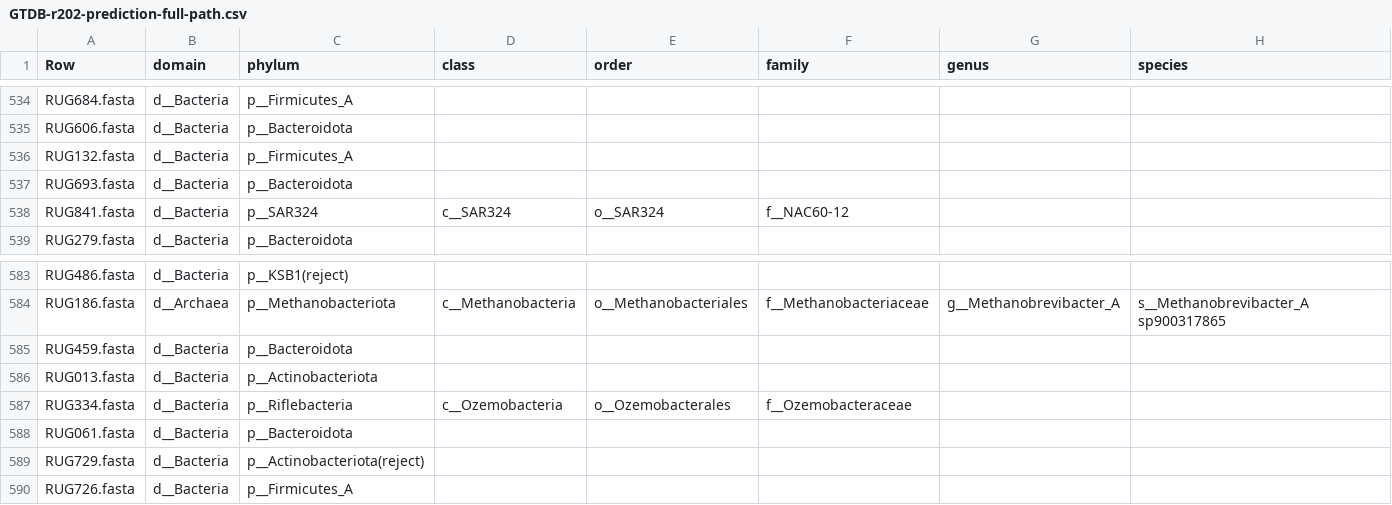
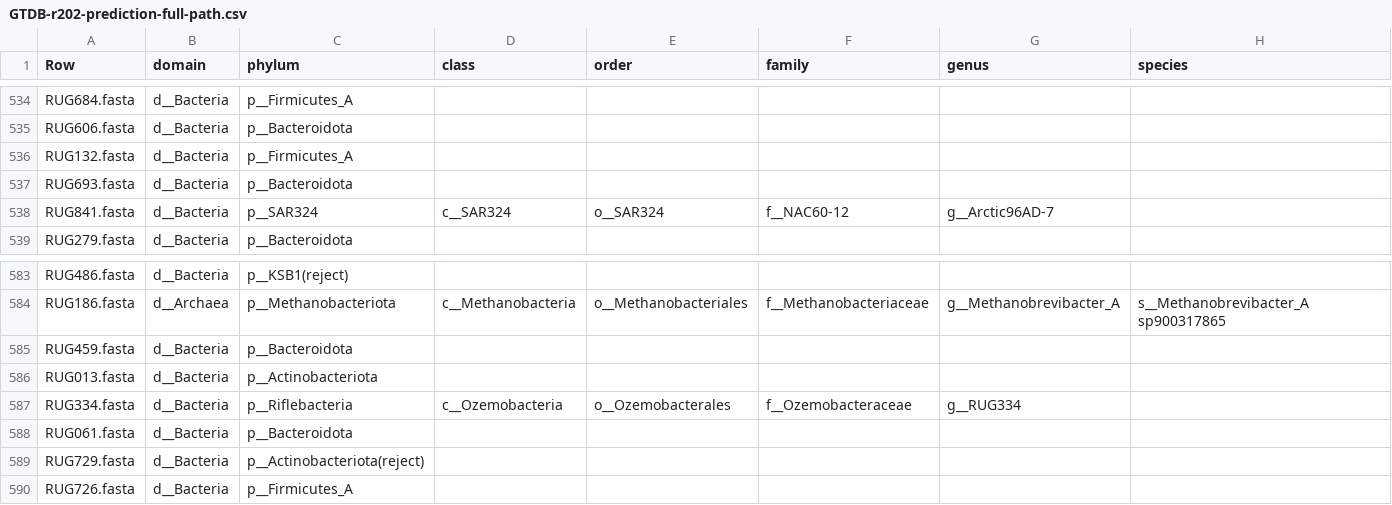
Before and after one commit to wxli0/MT-MAG, a CSV file: outputs-GTDB-r202/GTDB-r202-prediction-full-path.csv, drawn as a sheet; only a part is shown, gaps mark what is left out.

Commit message:
updated outputs

```diff
--- a/outputs-GTDB-r202/GTDB-r202-prediction-full-path.csv
+++ b/outputs-GTDB-r202/GTDB-r202-prediction-full-path.csv
@@ -537,3 +537,3 @@ RUG132.fasta,d__Bacteria,p__Firmicutes_A,,,,,
 RUG693.fasta,d__Bacteria,p__Bacteroidota,,,,,
-RUG841.fasta,d__Bacteria,p__SAR324,c__SAR324,o__SAR324,f__NAC60-12,,
+RUG841.fasta,d__Bacteria,p__SAR324,c__SAR324,o__SAR324,f__NAC60-12,g__Arctic96AD-7,
 RUG279.fasta,d__Bacteria,p__Bacteroidota,,,,,
@@ -586,3 +586,3 @@ RUG459.fasta,d__Bacteria,p__Bacteroidota,,,,,
 RUG013.fasta,d__Bacteria,p__Actinobacteriota,,,,,
-RUG334.fasta,d__Bacteria,p__Riflebacteria,c__Ozemobacteria,o__Ozemobacterales,f__Ozemobacteraceae,,
+RUG334.fasta,d__Bacteria,p__Riflebacteria,c__Ozemobacteria,o__Ozemobacterales,f__Ozemobacteraceae,g__RUG334,
 RUG061.fasta,d__Bacteria,p__Bacteroidota,,,,,
```
Also changed, not shown: 8 other files.
